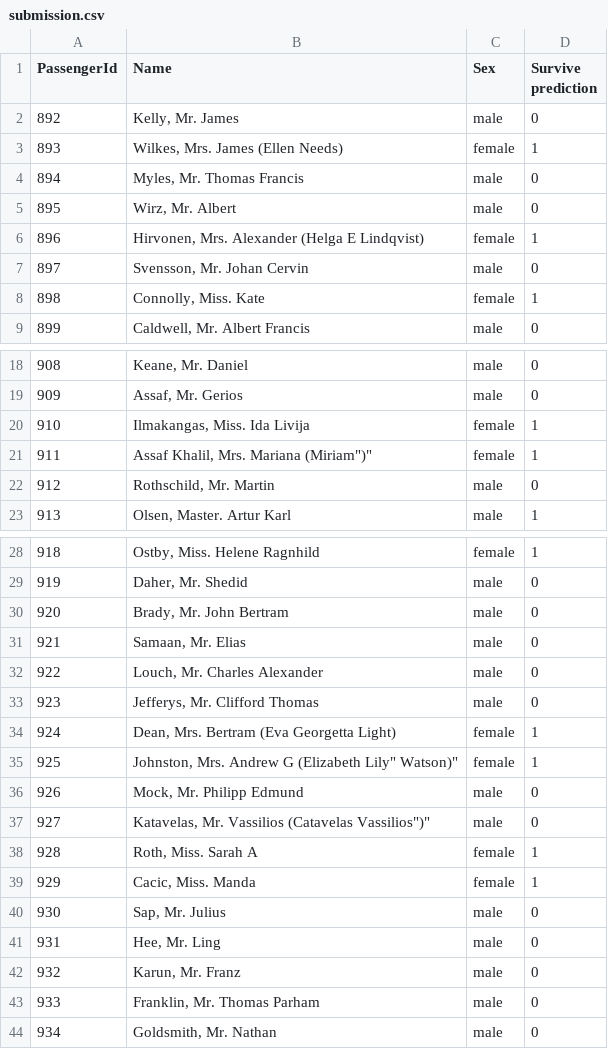
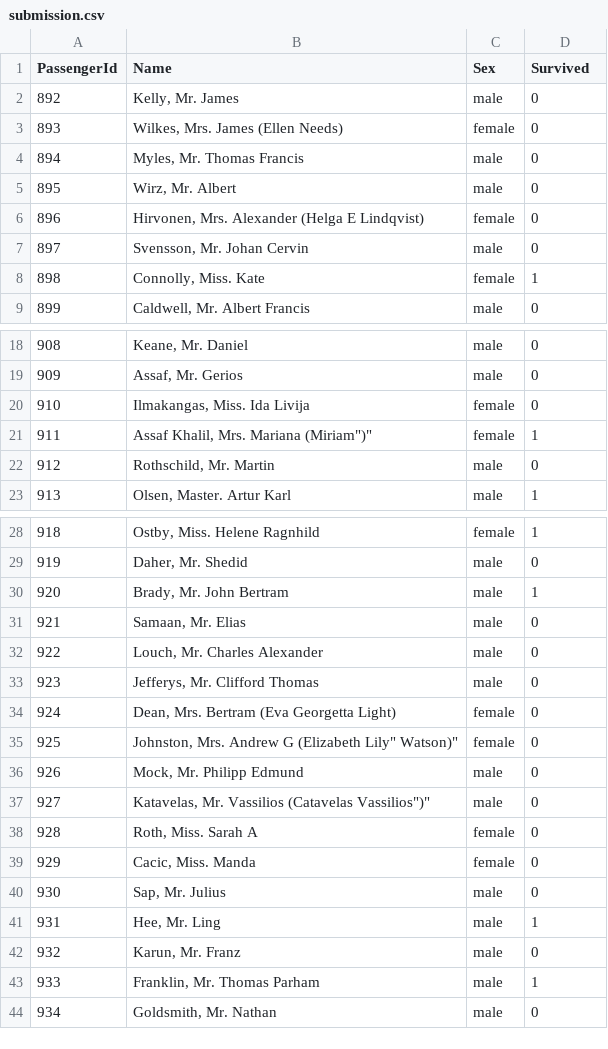
Before and after one commit to quappinger/irm24_ki_pa1, a CSV file: submission.csv, drawn as a sheet; only a part is shown, gaps mark what is left out; the diff covers the shown part only.

```diff
--- a/submission.csv
+++ b/submission.csv
@@ -1,7 +1,7 @@
-PassengerId,Name,Sex,Survive prediction
+PassengerId,Name,Sex,Survived
 892,"Kelly, Mr. James",male,0
-893,"Wilkes, Mrs. James (Ellen Needs)",female,1
+893,"Wilkes, Mrs. James (Ellen Needs)",female,0
 894,"Myles, Mr. Thomas Francis",male,0
 895,"Wirz, Mr. Albert",male,0
-896,"Hirvonen, Mrs. Alexander (Helga E Lindqvist)",female,1
+896,"Hirvonen, Mrs. Alexander (Helga E Lindqvist)",female,0
 897,"Svensson, Mr. Johan Cervin",male,0
@@ -19,3 +19,3 @@ PassengerId,Name,Sex,Survive prediction
 909,"Assaf, Mr. Gerios",male,0
-910,"Ilmakangas, Miss. Ida Livija",female,1
+910,"Ilmakangas, Miss. Ida Livija",female,0
 911,"Assaf Khalil, Mrs. Mariana (Miriam"")""",female,1
@@ -29,3 +29,3 @@ PassengerId,Name,Sex,Survive prediction
 919,"Daher, Mr. Shedid",male,0
-920,"Brady, Mr. John Bertram",male,0
+920,"Brady, Mr. John Bertram",male,1
 921,"Samaan, Mr. Elias",male,0
@@ -33,12 +33,12 @@ PassengerId,Name,Sex,Survive prediction
 923,"Jefferys, Mr. Clifford Thomas",male,0
-924,"Dean, Mrs. Bertram (Eva Georgetta Light)",female,1
-925,"Johnston, Mrs. Andrew G (Elizabeth Lily"" Watson)""",female,1
+924,"Dean, Mrs. Bertram (Eva Georgetta Light)",female,0
+925,"Johnston, Mrs. Andrew G (Elizabeth Lily"" Watson)""",female,0
 926,"Mock, Mr. Philipp Edmund",male,0
 927,"Katavelas, Mr. Vassilios (Catavelas Vassilios"")""",male,0
-928,"Roth, Miss. Sarah A",female,1
-929,"Cacic, Miss. Manda",female,1
+928,"Roth, Miss. Sarah A",female,0
+929,"Cacic, Miss. Manda",female,0
 930,"Sap, Mr. Julius",male,0
-931,"Hee, Mr. Ling",male,0
+931,"Hee, Mr. Ling",male,1
 932,"Karun, Mr. Franz",male,0
-933,"Franklin, Mr. Thomas Parham",male,0
+933,"Franklin, Mr. Thomas Parham",male,1
 934,"Goldsmith, Mr. Nathan",male,0
```
Also changed, not shown: 27 edited cells elsewhere in this file, 5 other files.
